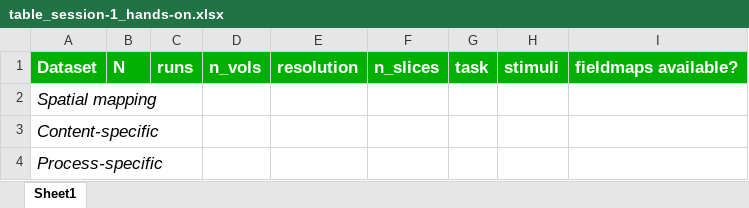
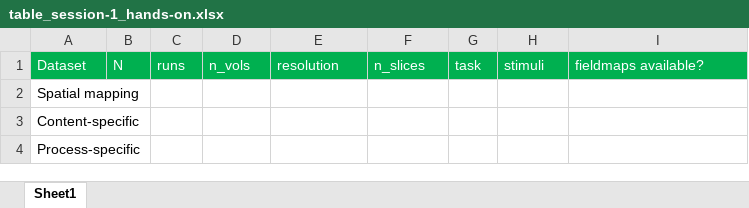
Before and after one commit to ortiztud/fmri_analysis_intro, an Excel workbook: table_session-1_hands-on.xlsx, sheet Sheet1, drawn as a sheet; values as stored, in another font and other column widths than the file's, no borders; the diff names each change by its address in the sheet, - before the commit and + after, or states it on an @@ line.

```diff
--- a/table_session-1_hands-on.xlsx (sheet Sheet1)
+++ b/table_session-1_hands-on.xlsx (sheet Sheet1)
@@ A1:I1 fill: #00B000 → #00B050, bold: on → off, text size: smaller @@
@@ A2:A4 text size: smaller, italic: on → off @@
```
Also changed, not shown: 4 other files.
